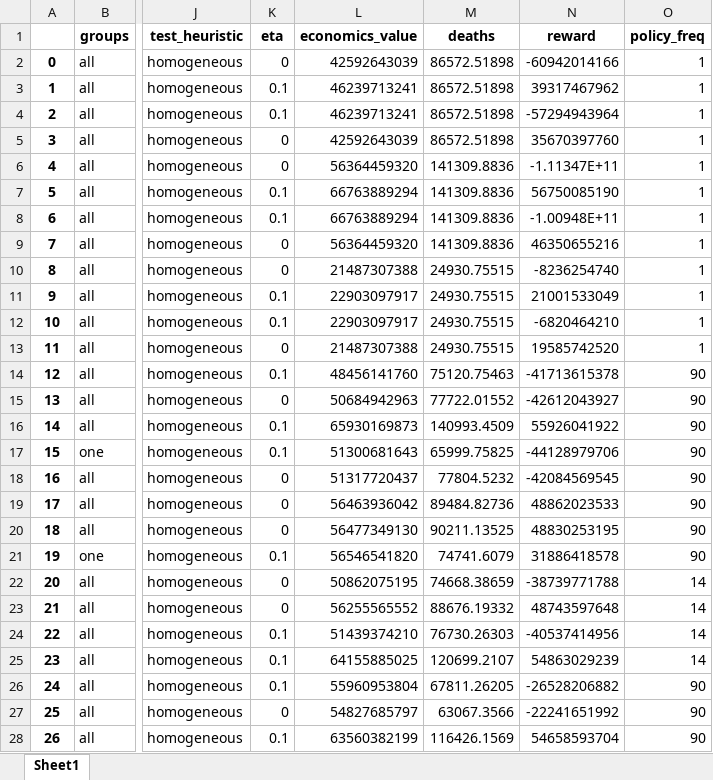
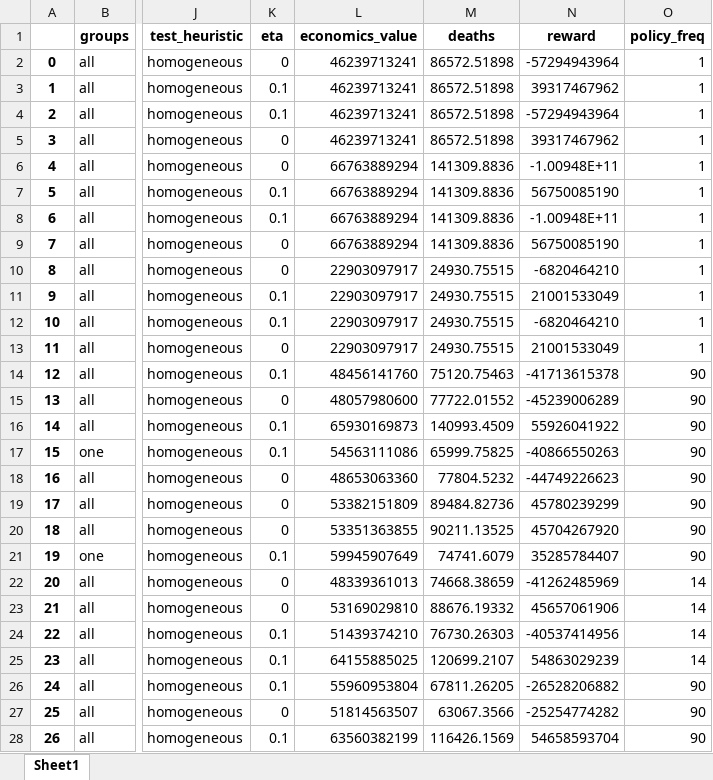
Before and after one commit to serarca/covid-optimization, an Excel workbook: benchmarks/results/results.xlsx, sheet Sheet1, drawn as a sheet; only a part is shown, gaps mark what is left out; values as stored, in another font and other column widths than the file's, no borders; the diff covers the shown part only; the diff names each change by its address in the sheet, - before the commit and + after, or states it on an @@ line.

```diff
--- a/benchmarks/results/results.xlsx (sheet Sheet1)
+++ b/benchmarks/results/results.xlsx (sheet Sheet1)
-L2 (economics_value): 42592643039
+L2 (economics_value): 46239713241
-N2 (reward): -60942014166
+N2 (reward): -57294943964
-L5 (economics_value): 42592643039
+L5 (economics_value): 46239713241
-N5 (reward): 35670397760
+N5 (reward): 39317467962
-L6 (economics_value): 56364459320
+L6 (economics_value): 66763889294
-N6 (reward): -1.11347E+11
+N6 (reward): -1.00948E+11
-L9 (economics_value): 56364459320
+L9 (economics_value): 66763889294
-N9 (reward): 46350655216
+N9 (reward): 56750085190
-L10 (economics_value): 21487307388
+L10 (economics_value): 22903097917
-N10 (reward): -8236254740
+N10 (reward): -6820464210
-L13 (economics_value): 21487307388
+L13 (economics_value): 22903097917
-N13 (reward): 19585742520
+N13 (reward): 21001533049
-L15 (economics_value): 50684942963
+L15 (economics_value): 48057980600
-N15 (reward): -42612043927
+N15 (reward): -45239006289
-L17 (economics_value): 51300681643
+L17 (economics_value): 54563111086
-N17 (reward): -44128979706
+N17 (reward): -40866550263
-L18 (economics_value): 51317720437
+L18 (economics_value): 48653063360
-N18 (reward): -42084569545
+N18 (reward): -44749226623
-L19 (economics_value): 56463936042
+L19 (economics_value): 53382151809
-N19 (reward): 48862023533
+N19 (reward): 45780239299
-L20 (economics_value): 56477349130
+L20 (economics_value): 53351363855
-N20 (reward): 48830253195
+N20 (reward): 45704267920
-L21 (economics_value): 56546541820
+L21 (economics_value): 59945907649
-N21 (reward): 31886418578
+N21 (reward): 35285784407
-L22 (economics_value): 50862075195
+L22 (economics_value): 48339361013
-N22 (reward): -38739771788
+N22 (reward): -41262485969
-L23 (economics_value): 56255565552
+L23 (economics_value): 53169029810
-N23 (reward): 48743597648
+N23 (reward): 45657061906
-L27 (economics_value): 54827685797
+L27 (economics_value): 51814563507
-N27 (reward): -22241651992
+N27 (reward): -25254774282
```
Also changed, not shown: 6 edited cells elsewhere in this sheet, 49 other files.
